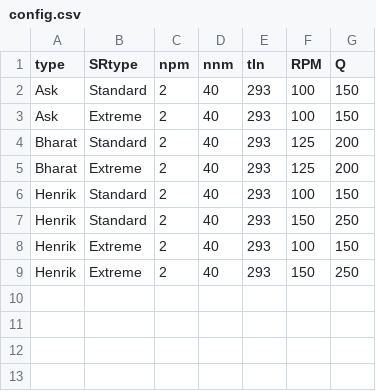
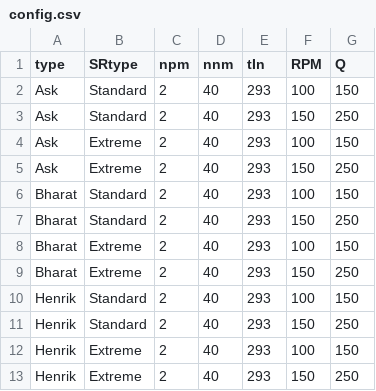
Before and after one commit to bangkorkor/PACS-project, a CSV file: data/config.csv, drawn as a sheet.

Commit message:
working on Ask and Bharat type calculations

```diff
--- a/data/config.csv
+++ b/data/config.csv
@@ -2,5 +2,9 @@
 Ask,Standard,2,40,293,100,150
+Ask,Standard,2,40,293,150,250
 Ask,Extreme,2,40,293,100,150
-Bharat,Standard,2,40,293,125,200
-Bharat,Extreme,2,40,293,125,200
+Ask,Extreme,2,40,293,150,250
+Bharat,Standard,2,40,293,100,150
+Bharat,Standard,2,40,293,150,250
+Bharat,Extreme,2,40,293,100,150
+Bharat,Extreme,2,40,293,150,250
 Henrik,Standard,2,40,293,100,150
```
Also changed, not shown: 3 other files.
